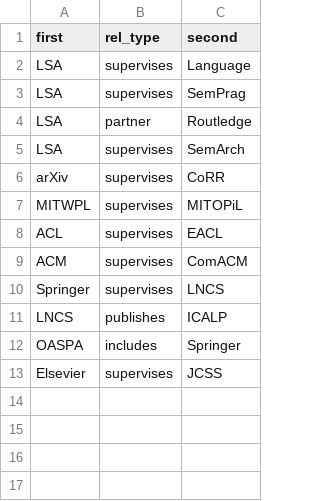
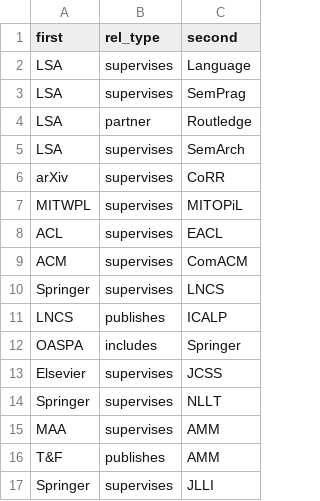
Before and after one commit to Valentin-D-Richard/CL-Benchmarking, a CSV file: ContextRelations.csv, drawn as a sheet; the diff names each change by its address in the sheet, - before the commit and + after, or states it on an @@ line.

Commit message:
Update ContextRelations.csv

```diff
--- a/ContextRelations.csv
+++ b/ContextRelations.csv
+row 14: Springer | supervises | NLLT
+row 15: MAA | supervises | AMM
+row 16: T&F | publishes | AMM
+row 17: Springer | supervises | JLLI
```
